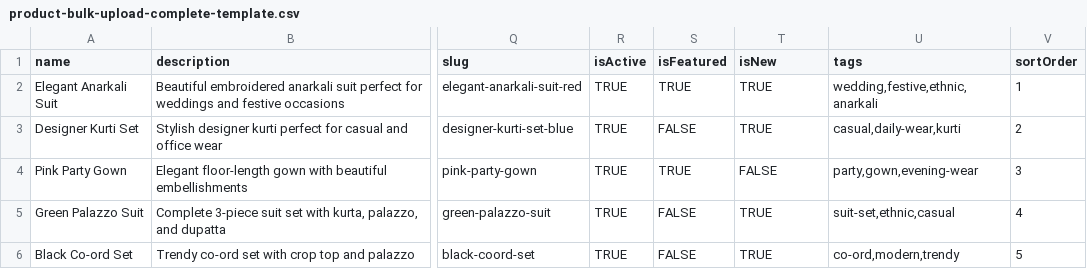
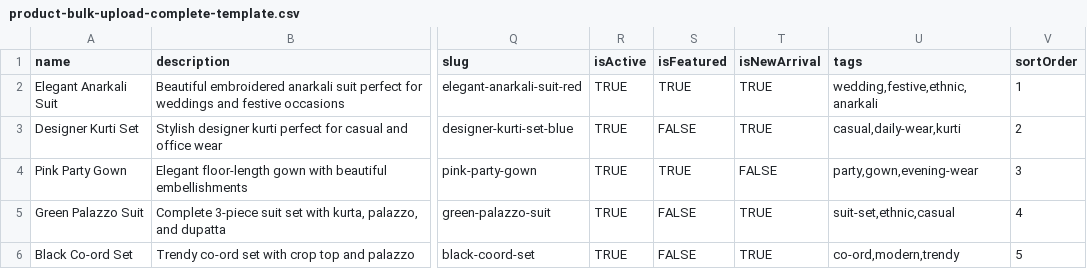
Before and after one commit to devkkd/Avanta, a CSV file: public/templates/product-bulk-upload-complete-template.csv, drawn as a sheet; only a part is shown, gaps mark what is left out; the diff names each change by its address in the sheet, - before the commit and + after, or states it on an @@ line.

```diff
--- a/public/templates/product-bulk-upload-complete-template.csv
+++ b/public/templates/product-bulk-upload-complete-template.csv
-T1: isNew
+T1: isNewArrival
```
Also changed, not shown: 25 other files.
